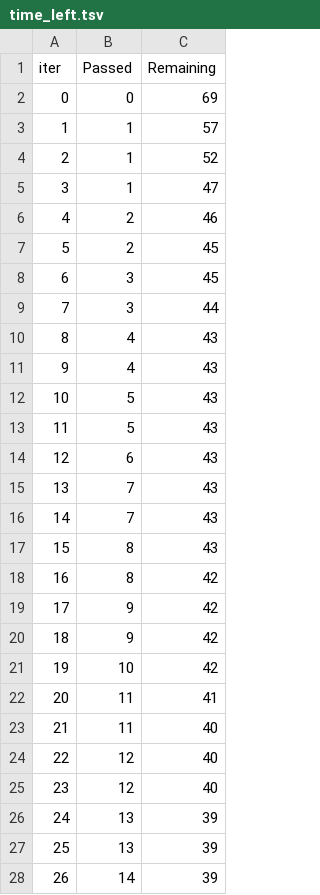
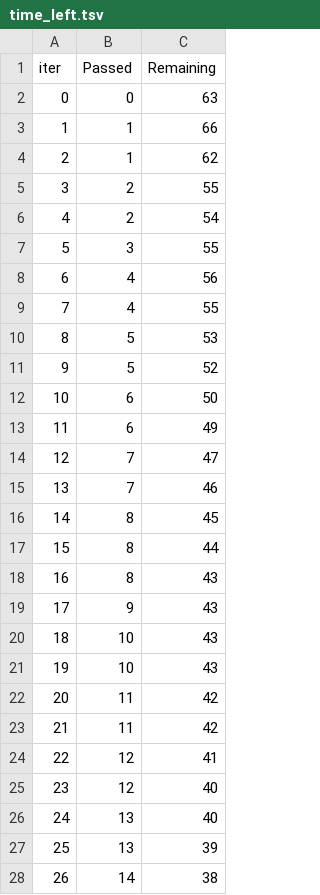
Before and after one commit to LEENAMONTHERO25/mlproject2, a TSV file: catboost_info/time_left.tsv, drawn as a sheet; only a part is shown; the diff covers the shown part only.

```diff
--- a/catboost_info/time_left.tsv
+++ b/catboost_info/time_left.tsv
@@ -1,28 +1,28 @@
 iter	Passed	Remaining
-0	0	69
-1	1	57
-2	1	52
-3	1	47
-4	2	46
-5	2	45
-6	3	45
-7	3	44
-8	4	43
-9	4	43
-10	5	43
-11	5	43
-12	6	43
-13	7	43
-14	7	43
-15	8	43
-16	8	42
-17	9	42
-18	9	42
-19	10	42
-20	11	41
-21	11	40
-22	12	40
+0	0	63
+1	1	66
+2	1	62
+3	2	55
+4	2	54
+5	3	55
+6	4	56
+7	4	55
+8	5	53
+9	5	52
+10	6	50
+11	6	49
+12	7	47
+13	7	46
+14	8	45
+15	8	44
+16	8	43
+17	9	43
+18	10	43
+19	10	43
+20	11	42
+21	11	42
+22	12	41
 23	12	40
-24	13	39
+24	13	40
 25	13	39
-26	14	39
+26	14	38
```
Also changed, not shown: 141 edited cells elsewhere in this file, 9 other files.
